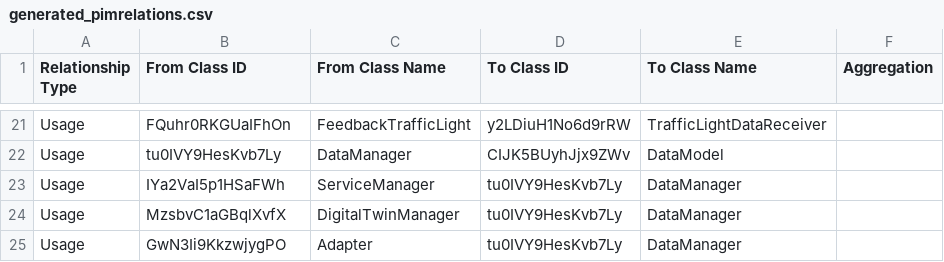
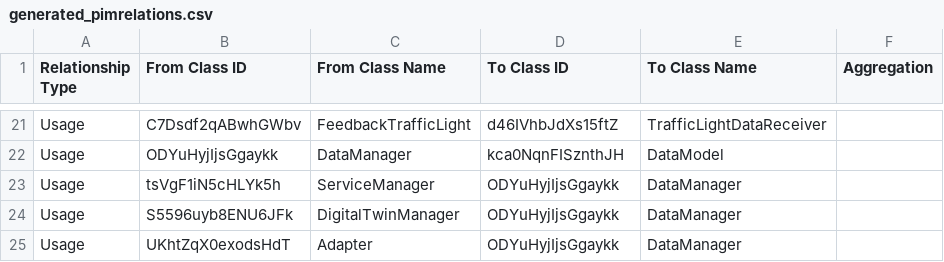
Before and after one commit to alessandrasomma28/m2dt, a CSV file: TransformationResults/Relations/generated_pimrelations.csv, drawn as a sheet; only a part is shown, gaps mark what is left out; the diff covers the shown part only; the diff names each change by its address in the sheet, - before the commit and + after, or states it on an @@ line.

```diff
--- a/TransformationResults/Relations/generated_pimrelations.csv
+++ b/TransformationResults/Relations/generated_pimrelations.csv
-B21 (From Class ID): FQuhr0RKGUaIFhOn
+B21 (From Class ID): C7Dsdf2qABwhGWbv
-D21 (To Class ID): y2LDiuH1No6d9rRW
+D21 (To Class ID): d46IVhbJdXs15ftZ
-B22 (From Class ID): tu0IVY9HesKvb7Ly
+B22 (From Class ID): ODYuHyjIjsGgaykk
-D22 (To Class ID): CIJK5BUyhJjx9ZWv
+D22 (To Class ID): kca0NqnFISznthJH
-B23 (From Class ID): IYa2VaI5p1HSaFWh
+B23 (From Class ID): tsVgF1iN5cHLYk5h
-D23:D25 (To Class ID): tu0IVY9HesKvb7Ly
+D23:D25 (To Class ID): ODYuHyjIjsGgaykk
-B24 (From Class ID): MzsbvC1aGBqlXvfX
+B24 (From Class ID): S5596uyb8ENU6JFk
-B25 (From Class ID): GwN3Ii9KkzwjygPO
+B25 (From Class ID): UKhtZqX0exodsHdT
```
Also changed, not shown: 38 edited cells elsewhere in this file, TransformationResults/Classes/generated_pimclasses.csv, 2 other files.
